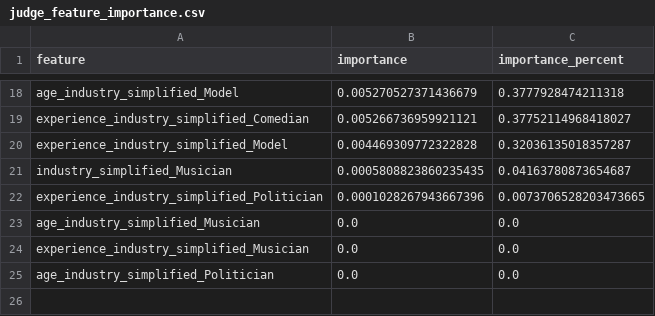
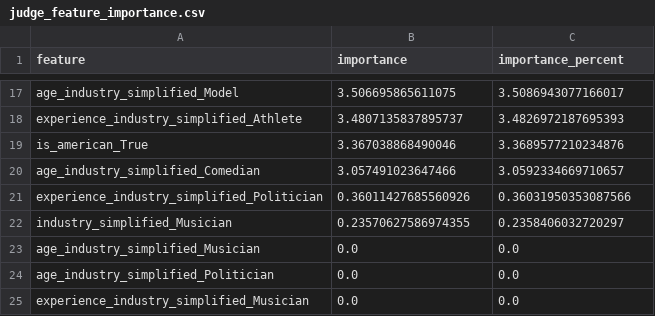
Before and after one commit to LY-beyond/MEISAI, a CSV file: data/outputs/judge_feature_importance.csv, drawn as a sheet; only a part is shown, gaps mark what is left out; removed rows and columns are numbered as before the commit, all else as after; the diff covers the shown part only; the diff names each change by its address in the sheet, - before the commit and + after, or states it on an @@ line.

```diff
--- a/data/outputs/judge_feature_importance.csv
+++ b/data/outputs/judge_feature_importance.csv
-B17 (importance): 0.005270527371436679
+B17 (importance): 3.506695865611075
-C17 (importance_percent): 0.3777928474211318
+C17 (importance_percent): 3.5086943077166017
-row 19: experience_industry_simplified_Comedian | 0.005266736959921121 | 0.37752114968418027
-row 20: experience_industry_simplified_Model | 0.004469309772322828 | 0.32036135018357287
-row 21: industry_simplified_Musician | 0.0005808823860235435 | 0.04163780873654687
+row 18: experience_industry_simplified_Athlete | 3.4807135837895737 | 3.4826972187695393
+row 19: is_american_True | 3.367038868490046 | 3.3689577210234876
+row 20: age_industry_simplified_Comedian | 3.057491023647466 | 3.0592334669710657
-B21 (importance): 0.0001028267943667396
+B21 (importance): 0.36011427685560926
-C21 (importance_percent): 0.0073706528203473665
+C21 (importance_percent): 0.36031950353087566
+row 22: industry_simplified_Musician | 0.23570627586974355 | 0.2358406032720297
@@ row 25 moved to row 24: age_industry_simplified_Politician @@
```
Also changed, not shown: 9 added rows, 10 removed rows and 12 edited cells elsewhere in this file, data/outputs/fan_feature_importance.csv, data/outputs/feature_importance_comparison_pivot.csv, 24 other files.
